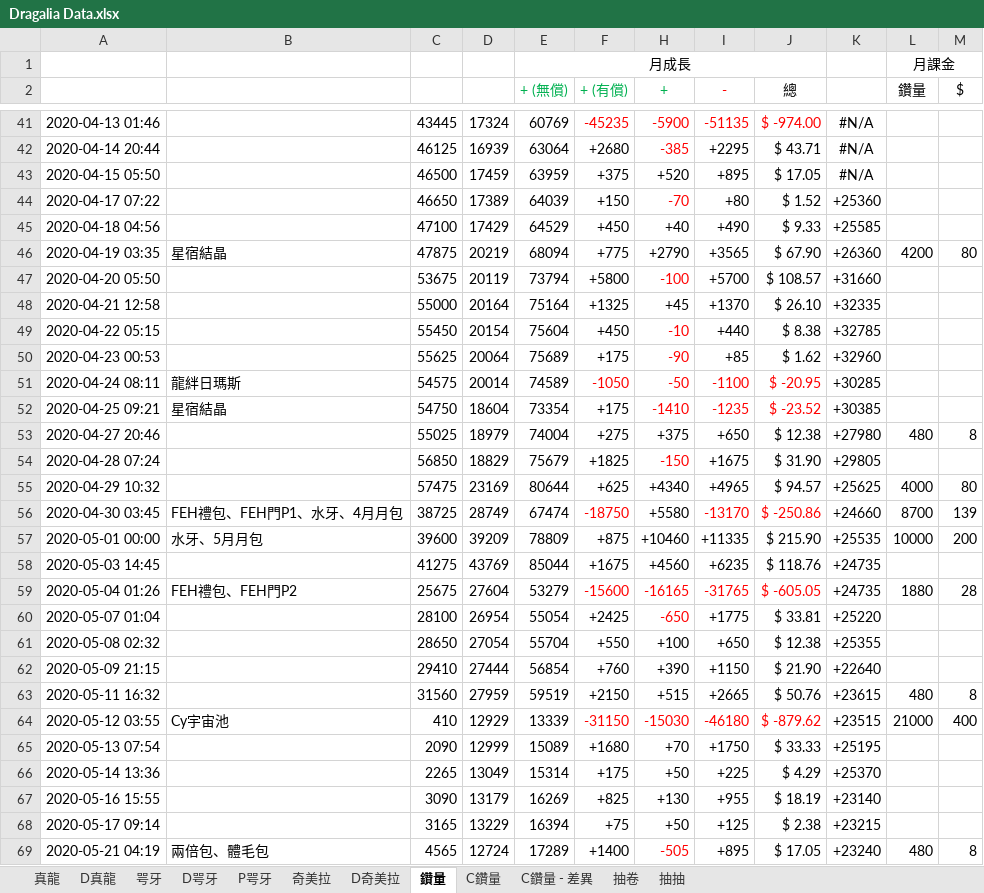
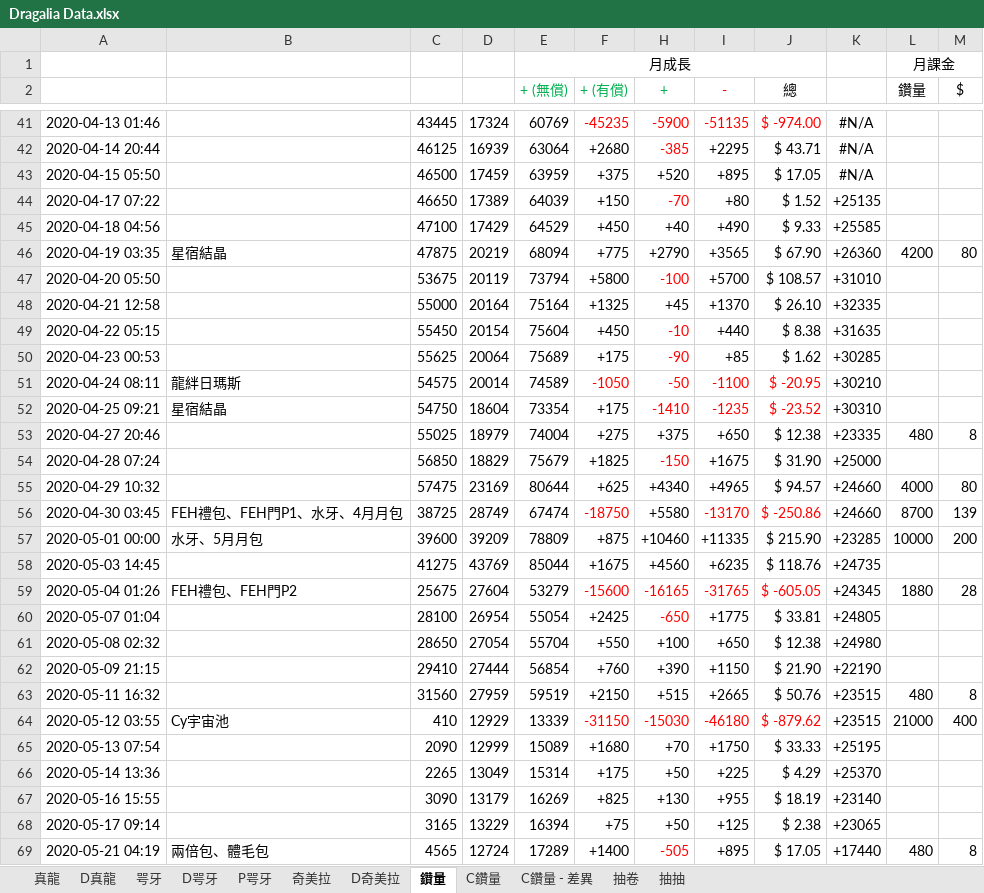
Before and after one commit to RaenonX-DL/dragalia-data-track, an Excel workbook: Dragalia Data.xlsx, sheet 鑽量, drawn as a sheet; only a part is shown, gaps mark what is left out; values as stored, in another font and other column widths than the file's, no borders; the diff covers the shown part only; the diff names each change by its address in the sheet, - before the commit and + after, or states it on an @@ line.

Commit message:
IMP - Misc

```diff
--- a/Dragalia Data.xlsx (sheet 鑽量)
+++ b/Dragalia Data.xlsx (sheet 鑽量)
-K44: +25360
+K44: +25135
-K47: +31660
+K47: +31010
-K49: +32785
+K49: +31635
-K50: +32960
+K50: +30285
-K51: +30285
+K51: +30210
-K52: +30385
+K52: +30310
-K53: +27980
+K53: +23335
-K54: +29805
+K54: +25000
-K55: +25625
+K55: +24660
-K57: +25535
+K57: +23285
-K59: +24735
+K59: +24345
-K60: +25220
+K60: +24805
-K61: +25355
+K61: +24980
-K62: +22640
+K62: +22190
-K63: +23615
+K63: +23515
-K68: +23215
+K68: +23065
-K69: +23240
+K69: +17440
```
Also changed, not shown: 4 added rows, 1 removed row and 78 edited cells elsewhere in this sheet, sheet 抽卷, sheet 咢牙, sheet D咢牙, sheet 抽抽, formulas that keep their value, hidden cells, charts or pictures.
